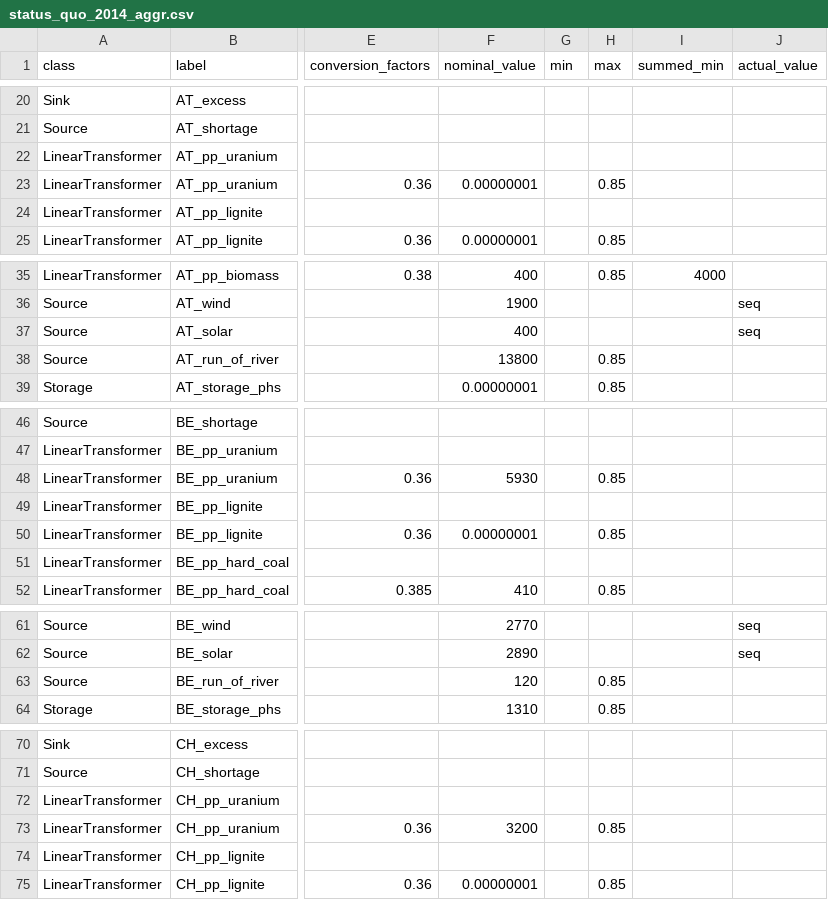
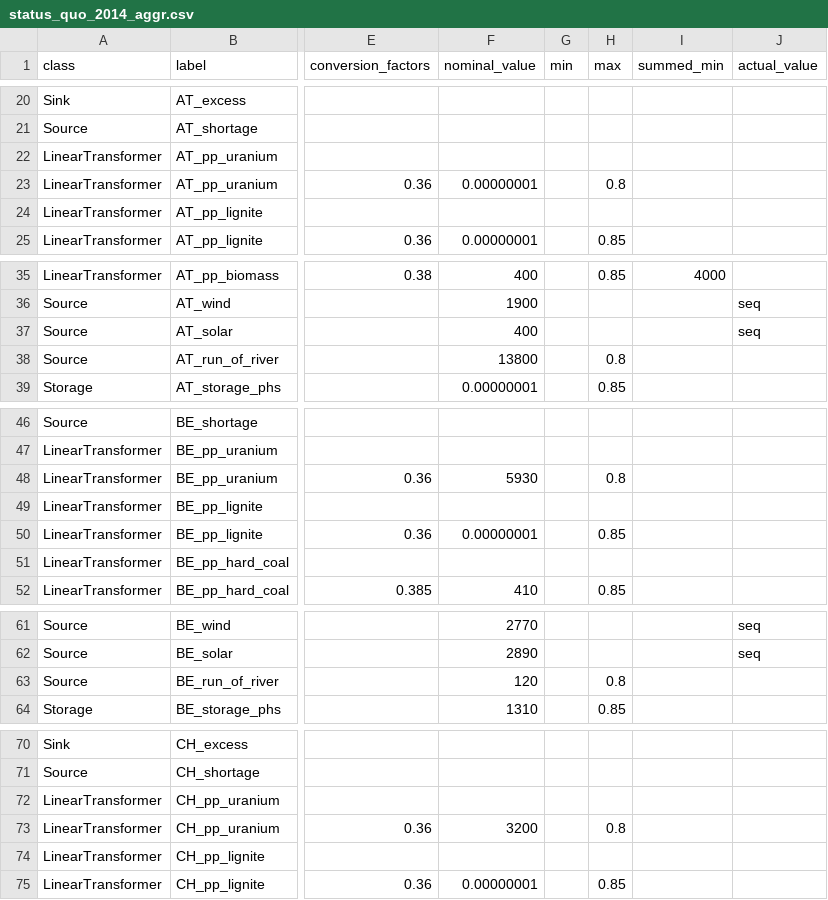
Before and after one commit to oemof/oemof-solph, a CSV file: examples/solph/nodes_from_csv/status_quo_2014_aggr.csv, drawn as a sheet; only a part is shown, gaps mark what is left out; the diff covers the shown part only; the diff names each change by its address in the sheet, - before the commit and + after, or states it on an @@ line.

Commit message:
Change unavailabilities for RoR and uranium to 20 %

```diff
--- a/examples/solph/nodes_from_csv/status_quo_2014_aggr.csv
+++ b/examples/solph/nodes_from_csv/status_quo_2014_aggr.csv
-H23 (max): 0.85
+H23 (max): 0.8
-H38 (max): 0.85
+H38 (max): 0.8
-H48 (max): 0.85
+H48 (max): 0.8
-H63 (max): 0.85
+H63 (max): 0.8
-H73 (max): 0.85
+H73 (max): 0.8
```
Also changed, not shown: 19 edited cells elsewhere in this file.
